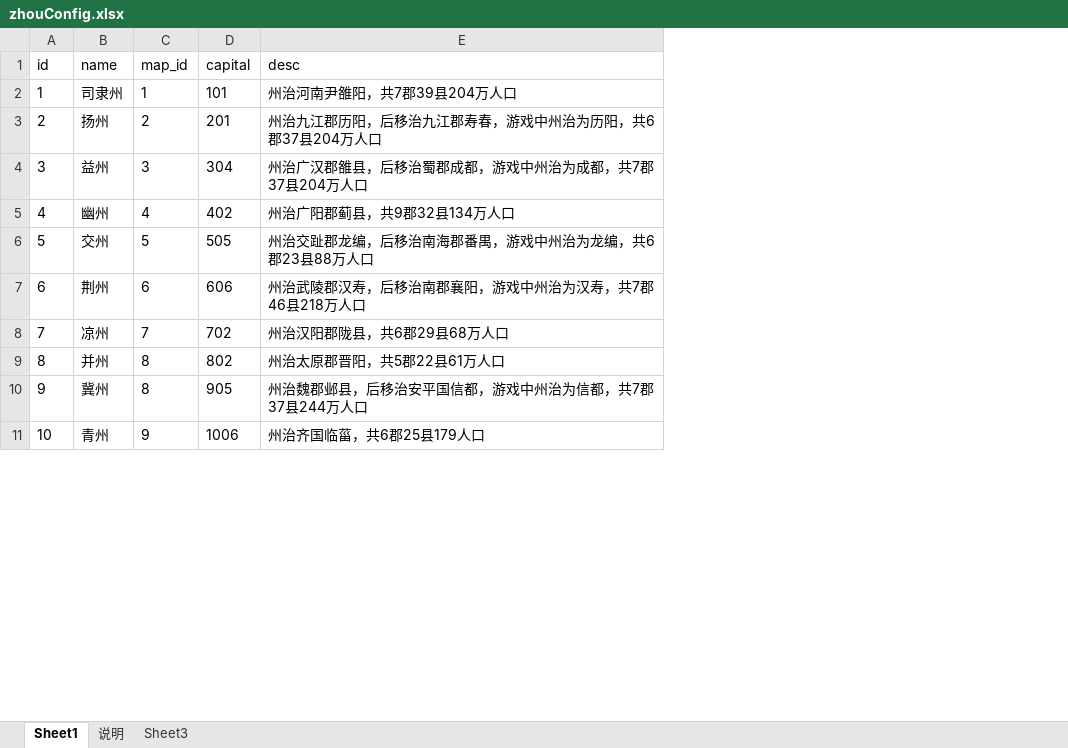
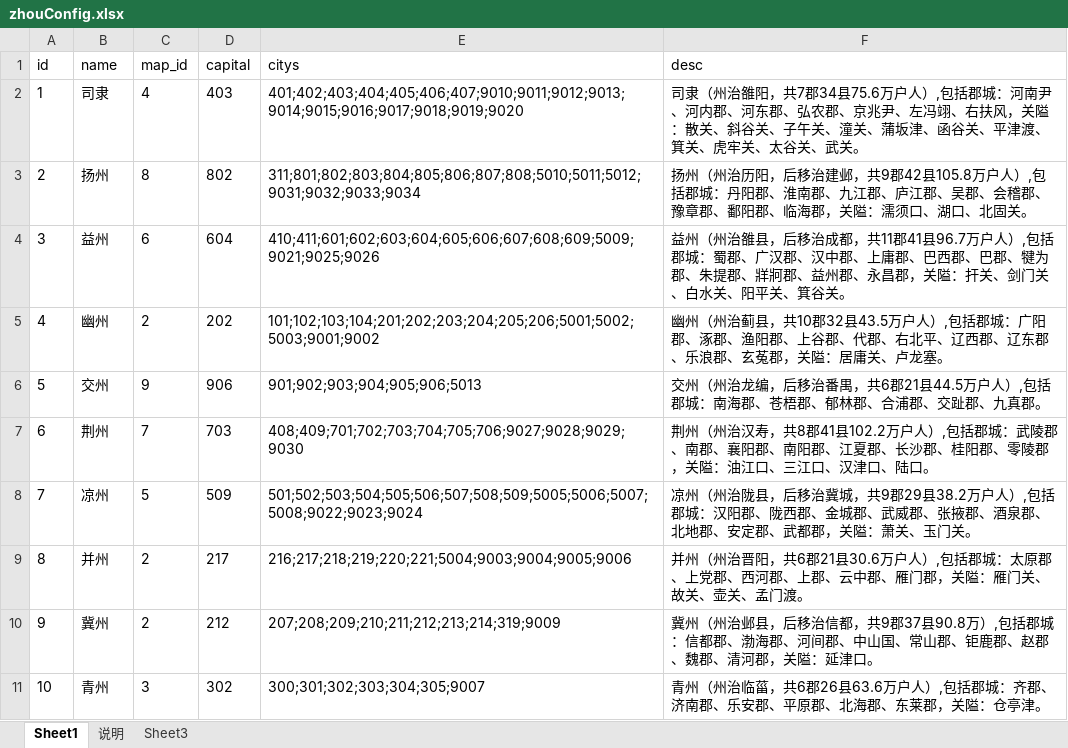
Before and after one commit to shilong1028/shilong1028.sanguo.io, an Excel workbook: tbl打包工具/excel/zhouConfig.xlsx, sheet Sheet1, drawn as a sheet; only a part is shown; values as stored, in another font and other column widths than the file's, no borders; addresses are those after the commit; the diff covers the shown part only; the diff names each change by its address in the sheet, - before the commit and + after, or states it on an @@ line.

```diff
--- a/tbl打包工具/excel/zhouConfig.xlsx (sheet Sheet1)
+++ b/tbl打包工具/excel/zhouConfig.xlsx (sheet Sheet1)
+column E (citys), rows 2-11: 401;402;403;404;405;406;407;9010;9011;9012;9013;9014;9015;9016;9017;9018;9019;9020 | 311;801;802;803;804;805;806;807;808;5010;5011;5012;9031;9032;9033;9034 | 410;411;601;602;603;604;605;606;607;608;609;5009;9021;9025;9026 | 101;102;103;104;201;202;203;204;205;206;5001;5002;5003;9001;9002 | 901;902;903;904;905;906;5013 | 408;409;701;702;703;704;705;706;9027;9028;9029;9030 | 501;502;503;504;505;506;507;508;509;5005;5006;5007;5008;9022;9023;9024 | 216;217;218;219;220;221;5004;9003;9004;9005;9006 | 207;208;209;210;211;212;213;214;319;9009 | 300;301;302;303;304;305;9007
-B2 (name): 司隶州
+B2 (name): 司隶
-C2 (map_id): 1
+C2 (map_id): 4
-D2 (capital): 101
+D2 (capital): 403
-F2 (desc): 州治河南尹雒阳，共7郡39县204万人口
+F2 (desc): 司隶（州治雒阳，共7郡34县75.6万户人）,包括郡城：河南尹、河内郡、河东郡、弘农郡、京兆尹、左冯翊、右扶风，关隘：散关、斜谷关、子午关、潼关、蒲坂津、函谷关、平津渡、箕关、虎牢关、太谷关、武关。
-C3 (map_id): 2
+C3 (map_id): 8
-D3 (capital): 201
+D3 (capital): 802
-F3 (desc): 州治九江郡历阳，后移治九江郡寿春，游戏中州治为历阳，共6郡37县204万人口
+F3 (desc): 扬州（州治历阳，后移治建邺，共9郡42县105.8万户人）,包括郡城：丹阳郡、淮南郡、九江郡、庐江郡、吴郡、会稽郡、豫章郡、鄱阳郡、临海郡，关隘：濡须口、湖口、北固关。
-C4 (map_id): 3
+C4 (map_id): 6
-D4 (capital): 304
+D4 (capital): 604
-F4 (desc): 州治广汉郡雒县，后移治蜀郡成都，游戏中州治为成都，共7郡37县204万人口
+F4 (desc): 益州（州治雒县，后移治成都，共11郡41县96.7万户人）,包括郡城：蜀郡、广汉郡、汉中郡、上庸郡、巴西郡、巴郡、犍为郡、朱提郡、牂牁郡、益州郡、永昌郡，关隘：扞关、剑门关、白水关、阳平关、箕谷关。
-C5 (map_id): 4
+C5 (map_id): 2
-D5 (capital): 402
+D5 (capital): 202
-F5 (desc): 州治广阳郡蓟县，共9郡32县134万人口
+F5 (desc): 幽州（州治蓟县，共10郡32县43.5万户人）,包括郡城：广阳郡、涿郡、渔阳郡、上谷郡、代郡、右北平、辽西郡、辽东郡、乐浪郡、玄菟郡，关隘：居庸关、卢龙塞。
-C6 (map_id): 5
+C6 (map_id): 9
-D6 (capital): 505
+D6 (capital): 906
-F6 (desc): 州治交趾郡龙编，后移治南海郡番禺，游戏中州治为龙编，共6郡23县88万人口
+F6 (desc): 交州（州治龙编，后移治番禺，共6郡21县44.5万户人）,包括郡城：南海郡、苍梧郡、郁林郡、合浦郡、交趾郡、九真郡。
-C7 (map_id): 6
+C7 (map_id): 7
-D7 (capital): 606
+D7 (capital): 703
-F7 (desc): 州治武陵郡汉寿，后移治南郡襄阳，游戏中州治为汉寿，共7郡46县218万人口
+F7 (desc): 荆州（州治汉寿，共8郡41县102.2万户人）,包括郡城：武陵郡、南郡、襄阳郡、南阳郡、江夏郡、长沙郡、桂阳郡、零陵郡，关隘：油江口、三江口、汉津口、陆口。
-C8 (map_id): 7
+C8 (map_id): 5
-D8 (capital): 702
+D8 (capital): 509
-F8 (desc): 州治汉阳郡陇县，共6郡29县68万人口
+F8 (desc): 凉州（州治陇县，后移治冀城，共9郡29县38.2万户人）,包括郡城：汉阳郡、陇西郡、金城郡、武威郡、张掖郡、酒泉郡、北地郡、安定郡、武都郡，关隘：萧关、玉门关。
-C9:C10 (map_id): 8
+C9:C10 (map_id): 2
-D9 (capital): 802
+D9 (capital): 217
-F9 (desc): 州治太原郡晋阳，共5郡22县61万人口
+F9 (desc): 并州（州治晋阳，共6郡21县30.6万户人）,包括郡城：太原郡、上党郡、西河郡、上郡、云中郡、雁门郡，关隘：雁门关、故关、壶关、孟门渡。
-D10 (capital): 905
+D10 (capital): 212
-F10 (desc): 州治魏郡邺县，后移治安平国信都，游戏中州治为信都，共7郡37县244万人口
+F10 (desc): 冀州（州治邺县，后移治信都，共9郡37县90.8万）,包括郡城：信都郡、渤海郡、河间郡、中山国、常山郡、钜鹿郡、赵郡、魏郡、清河郡，关隘：延津口。
-C11 (map_id): 9
+C11 (map_id): 3
-D11 (capital): 1006
+D11 (capital): 302
-F11 (desc): 州治齐国临菑，共6郡25县179人口
+F11 (desc): 青州（州治临菑，共6郡26县63.6万户人）,包括郡城：齐郡、济南郡、乐安郡、平原郡、北海郡、东莱郡，关隘：仓亭津。
```
Also changed, not shown: 9 edited cells elsewhere in this sheet, sheet 说明, tbl打包工具/excel/campConfig.xlsx, tbl打包工具/excel/cityConfig.xlsx, 36 other files.
